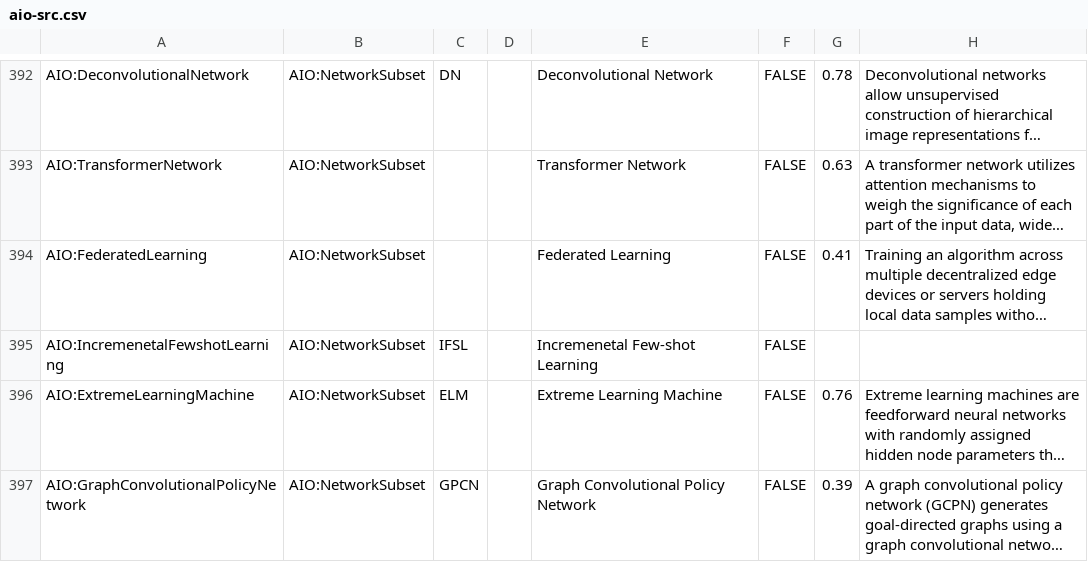
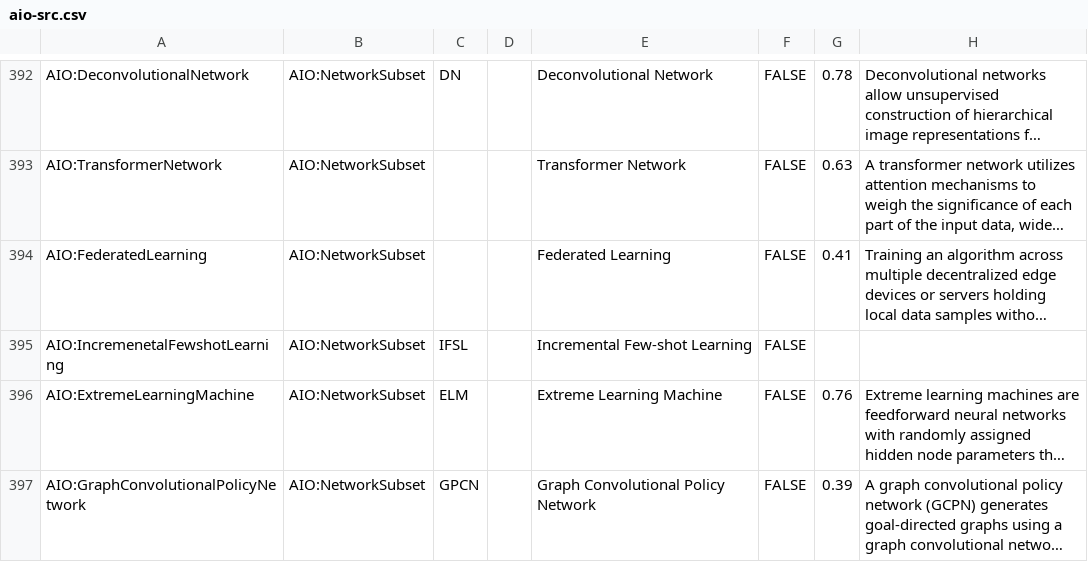
Before and after one commit to berkeleybop/artificial-intelligence-ontology, a CSV file: aio-src.csv, drawn as a sheet; only a part is shown, gaps mark what is left out; long unchanged cells end in …; the diff names each change by its address in the sheet, - before the commit and + after, or states it on an @@ line.

```diff
--- a/aio-src.csv
+++ b/aio-src.csv
-E395: Incremenetal Few-shot Learning
+E395: Incremental Few-shot Learning
```
Also changed, not shown: 11 other files.
